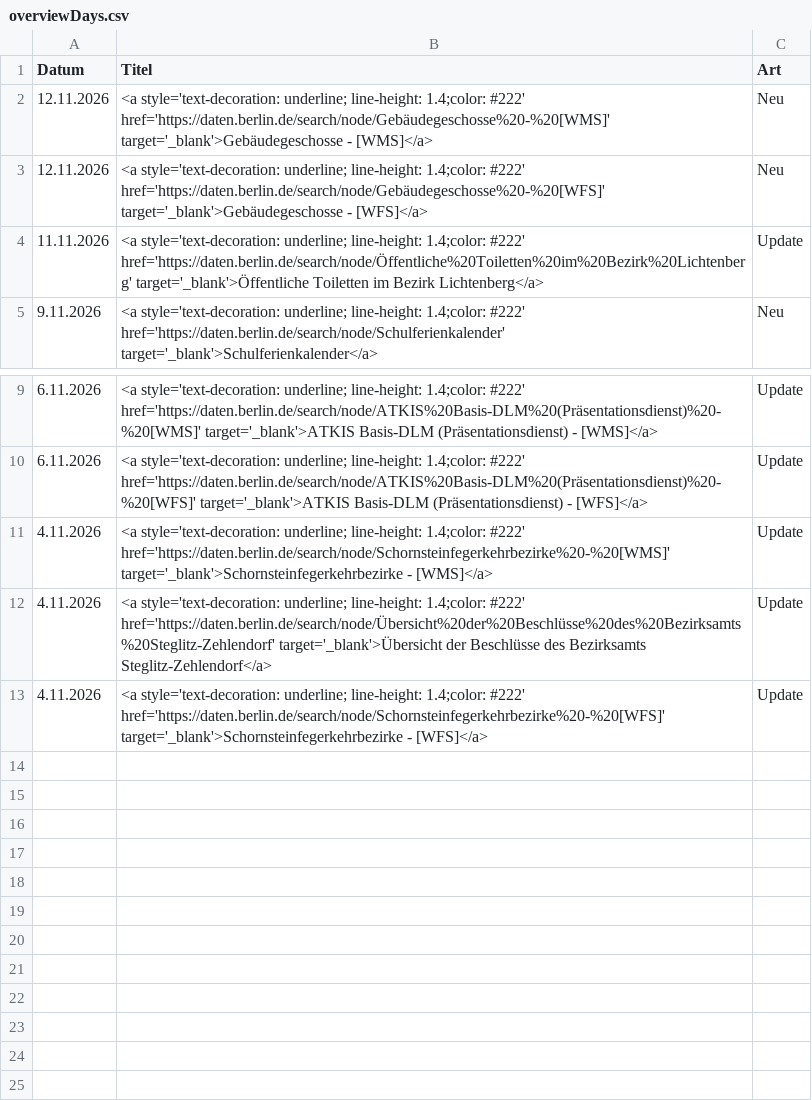
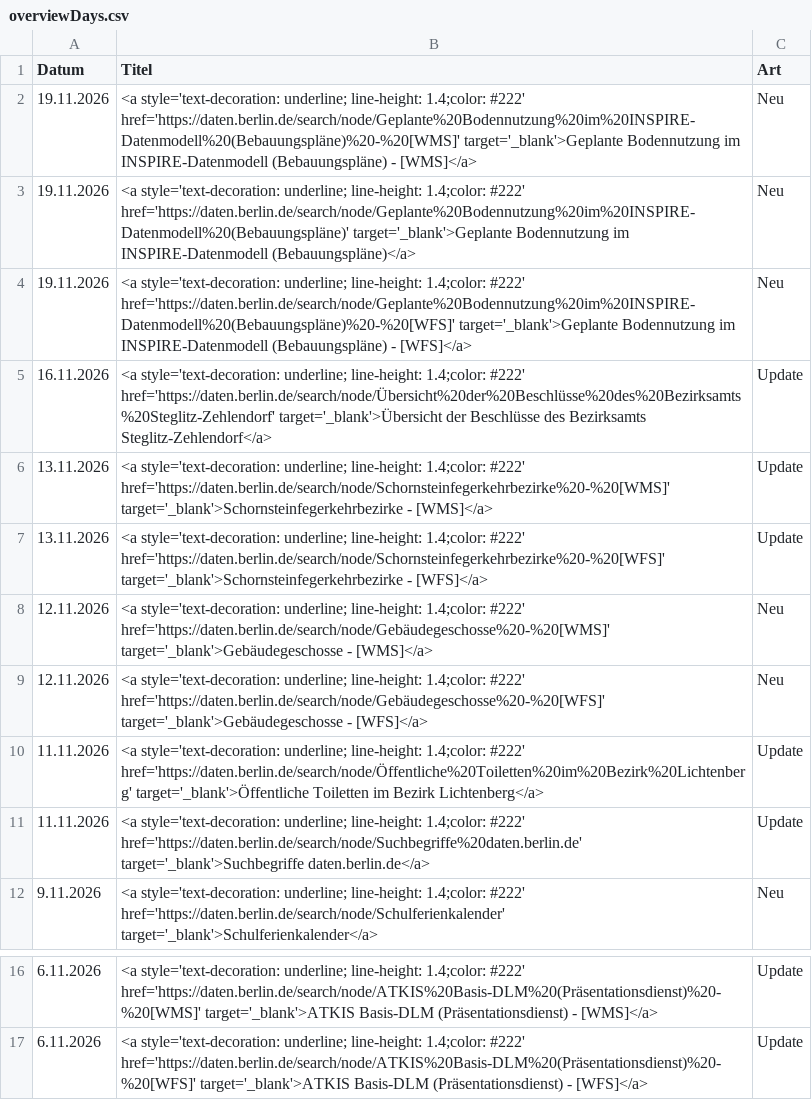
Before and after one commit to technologiestiftung/odis-datenportal-uebersicht, a CSV file: data/overviewDays.csv, drawn as a sheet; only a part is shown, gaps mark what is left out; removed rows and columns are numbered as before the commit, all else as after; the diff names each change by its address in the sheet, - before the commit and + after, or states it on an @@ line.

```diff
--- a/data/overviewDays.csv
+++ b/data/overviewDays.csv
+row 2: 19.11.2026 | <a style='text-decoration: underline; line-height: 1.4;color: #222' href='https://daten.berlin.de/search/node/Geplante%20Bodennutzung%20im%20INSPIRE-Datenmodell%20(Bebauungspläne)%20-%20[WMS]' target='_blank'>Geplante Bodennutzung im INSPIRE-Datenmodell (Bebauungspläne) - [WMS]</a> | Neu
+row 3: 19.11.2026 | <a style='text-decoration: underline; line-height: 1.4;color: #222' href='https://daten.berlin.de/search/node/Geplante%20Bodennutzung%20im%20INSPIRE-Datenmodell%20(Bebauungspläne)' target='_blank'>Geplante Bodennutzung im INSPIRE-Datenmodell (Bebauungspläne)</a> | Neu
+row 4: 19.11.2026 | <a style='text-decoration: underline; line-height: 1.4;color: #222' href='https://daten.berlin.de/search/node/Geplante%20Bodennutzung%20im%20INSPIRE-Datenmodell%20(Bebauungspläne)%20-%20[WFS]' target='_blank'>Geplante Bodennutzung im INSPIRE-Datenmodell (Bebauungspläne) - [WFS]</a> | Neu
+row 5: 16.11.2026 | <a style='text-decoration: underline; line-height: 1.4;color: #222' href='https://daten.berlin.de/search/node/Übersicht%20der%20Beschlüsse%20des%20Bezirksamts%20Steglitz-Zehlendorf' target='_blank'>Übersicht der Beschlüsse des Bezirksamts Steglitz-Zehlendorf</a> | Update
+row 6: 13.11.2026 | <a style='text-decoration: underline; line-height: 1.4;color: #222' href='https://daten.berlin.de/search/node/Schornsteinfegerkehrbezirke%20-%20[WMS]' target='_blank'>Schornsteinfegerkehrbezirke - [WMS]</a> | Update
+row 7: 13.11.2026 | <a style='text-decoration: underline; line-height: 1.4;color: #222' href='https://daten.berlin.de/search/node/Schornsteinfegerkehrbezirke%20-%20[WFS]' target='_blank'>Schornsteinfegerkehrbezirke - [WFS]</a> | Update
+row 11: 11.11.2026 | <a style='text-decoration: underline; line-height: 1.4;color: #222' href='https://daten.berlin.de/search/node/Suchbegriffe%20daten.berlin.de' target='_blank'>Suchbegriffe daten.berlin.de</a> | Update
-row 11: 4.11.2026 | <a style='text-decoration: underline; line-height: 1.4;color: #222' href='https://daten.berlin.de/search/node/Schornsteinfegerkehrbezirke%20-%20[WMS]' target='_blank'>Schornsteinfegerkehrbezirke - [WMS]</a> | Update
-row 12: 4.11.2026 | <a style='text-decoration: underline; line-height: 1.4;color: #222' href='https://daten.berlin.de/search/node/Übersicht%20der%20Beschlüsse%20des%20Bezirksamts%20Steglitz-Zehlendorf' target='_blank'>Übersicht der Beschlüsse des Bezirksamts Steglitz-Zehlendorf</a> | Update
-row 13: 4.11.2026 | <a style='text-decoration: underline; line-height: 1.4;color: #222' href='https://daten.berlin.de/search/node/Schornsteinfegerkehrbezirke%20-%20[WFS]' target='_blank'>Schornsteinfegerkehrbezirke - [WFS]</a> | Update
```
Also changed, not shown: 1 other file.
